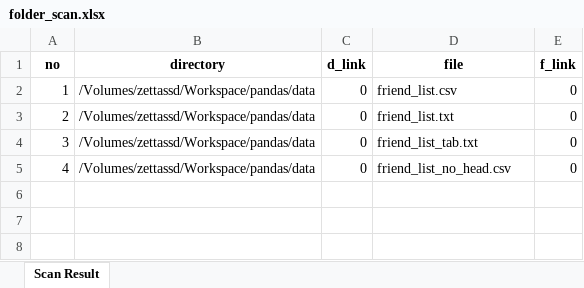
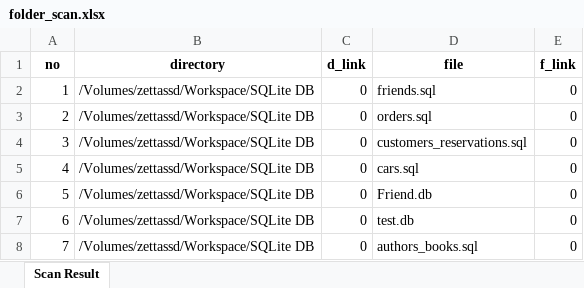
Before and after one commit to zettabytekim/ScanFolderPilot, an Excel workbook: folder_scan.xlsx, sheet Scan Result, drawn as a sheet; values as stored, in another font and other column widths than the file's, no borders; the diff names each change by its address in the sheet, - before the commit and + after, or states it on an @@ line.

```diff
--- a/folder_scan.xlsx (sheet Scan Result)
+++ b/folder_scan.xlsx (sheet Scan Result)
-B2:B5 (directory): /Volumes/zettassd/Workspace/pandas/data
+B2:B5 (directory): /Volumes/zettassd/Workspace/SQLite DB
-D2 (file): friend_list.csv
+D2 (file): friends.sql
-D3 (file): friend_list.txt
+D3 (file): orders.sql
-D4 (file): friend_list_tab.txt
+D4 (file): customers_reservations.sql
-D5 (file): friend_list_no_head.csv
+D5 (file): cars.sql
+row 6: 5 | /Volumes/zettassd/Workspace/SQLite DB | 0 | Friend.db | 0
+row 7: 6 | /Volumes/zettassd/Workspace/SQLite DB | 0 | test.db | 0
+row 8: 7 | /Volumes/zettassd/Workspace/SQLite DB | 0 | authors_books.sql | 0
```
Also changed, not shown: formulas that keep their value, 3 other files.
